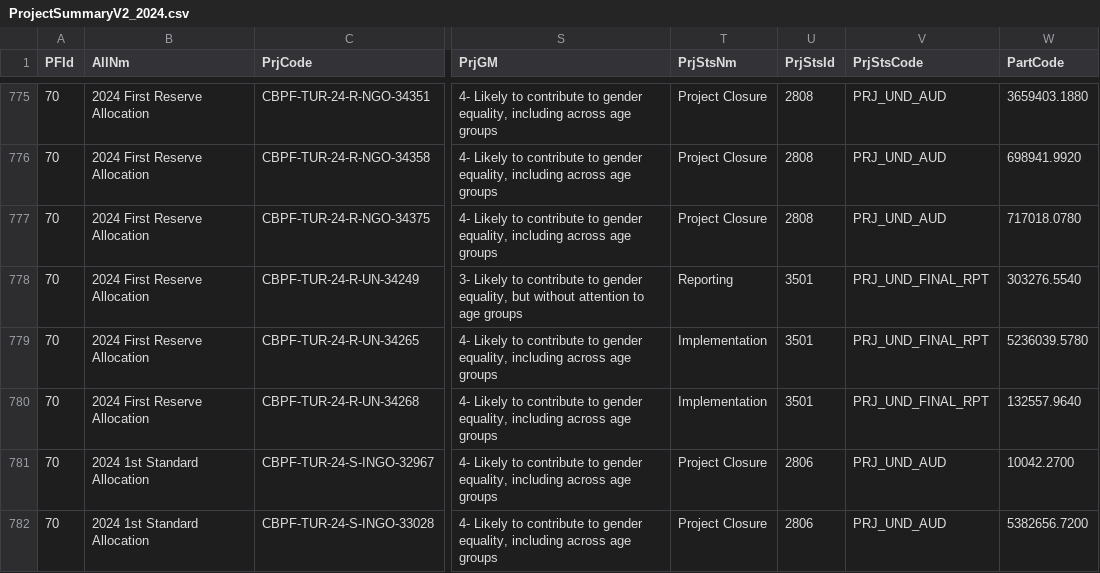
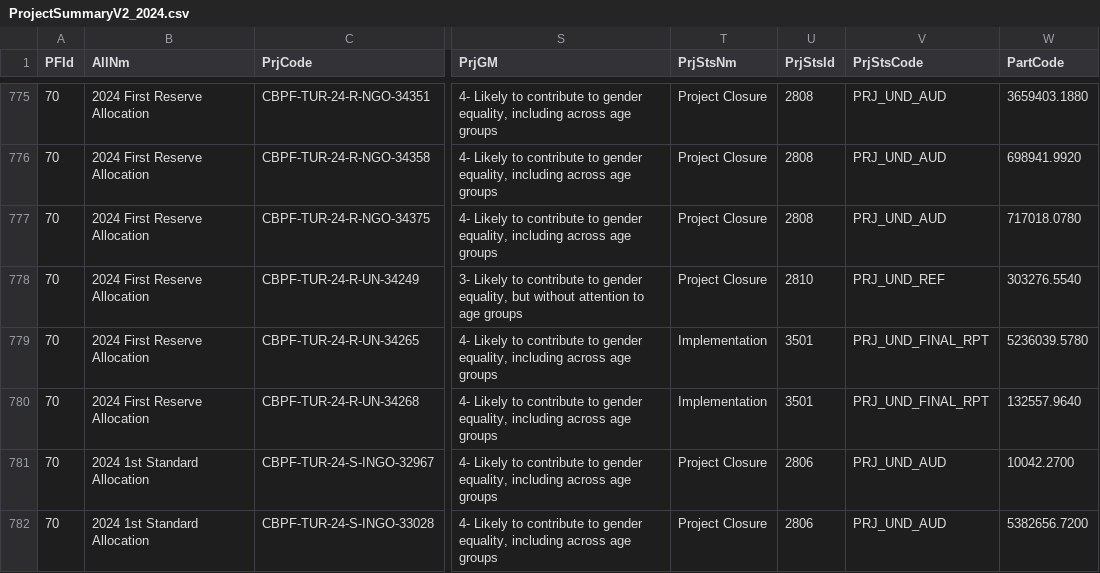
Before and after one commit to CBPFGMS/cbpfgms-data, a CSV file: utils/CBPF_allocations_overview_static/data/ProjectSummaryV2_2024.csv, drawn as a sheet; only a part is shown, gaps mark what is left out; the diff names each change by its address in the sheet, - before the commit and + after, or states it on an @@ line.

```diff
--- a/utils/CBPF_allocations_overview_static/data/ProjectSummaryV2_2024.csv
+++ b/utils/CBPF_allocations_overview_static/data/ProjectSummaryV2_2024.csv
-T778 (PrjStsNm): Reporting
+T778 (PrjStsNm): Project Closure
-U778 (PrjStsId): 3501
+U778 (PrjStsId): 2810
-V778 (PrjStsCode): PRJ_UND_FINAL_RPT
+V778 (PrjStsCode): PRJ_UND_REF
```
Also changed, not shown: utils/CBPF_allocations_overview_static/data/AllocationTypes.csv, utils/CBPF_allocations_overview_static/data/ProjectSummaryAggV2_2015.csv, 8 other files.
